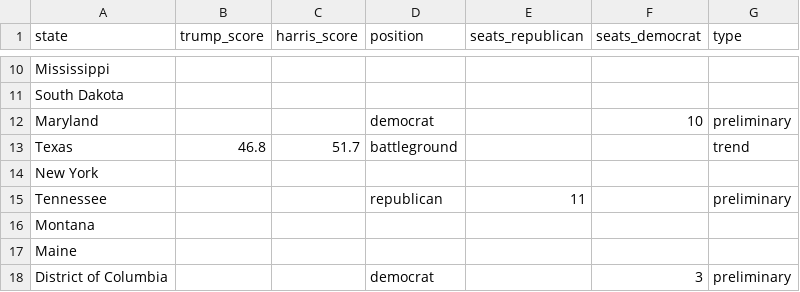
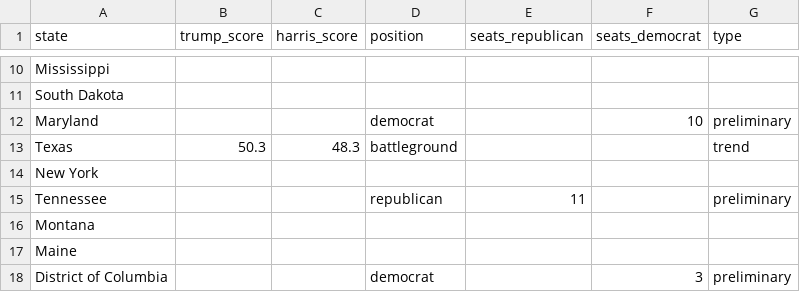
Before and after one commit to tomvaillant/dpa-api-us-wahl, a CSV file: dpa_map_data.csv, drawn as a sheet; only a part is shown, gaps mark what is left out; the diff covers the shown part only.

```diff
--- a/dpa_map_data.csv
+++ b/dpa_map_data.csv
@@ -12,3 +12,3 @@ South Dakota,,,,,,
 Maryland,,,democrat,,10,preliminary
-Texas,46.8,51.7,battleground,,,trend
+Texas,50.3,48.3,battleground,,,trend
 New York,,,,,,
```
Also changed, not shown: 20 edited cells elsewhere in this file, 8 other files.
